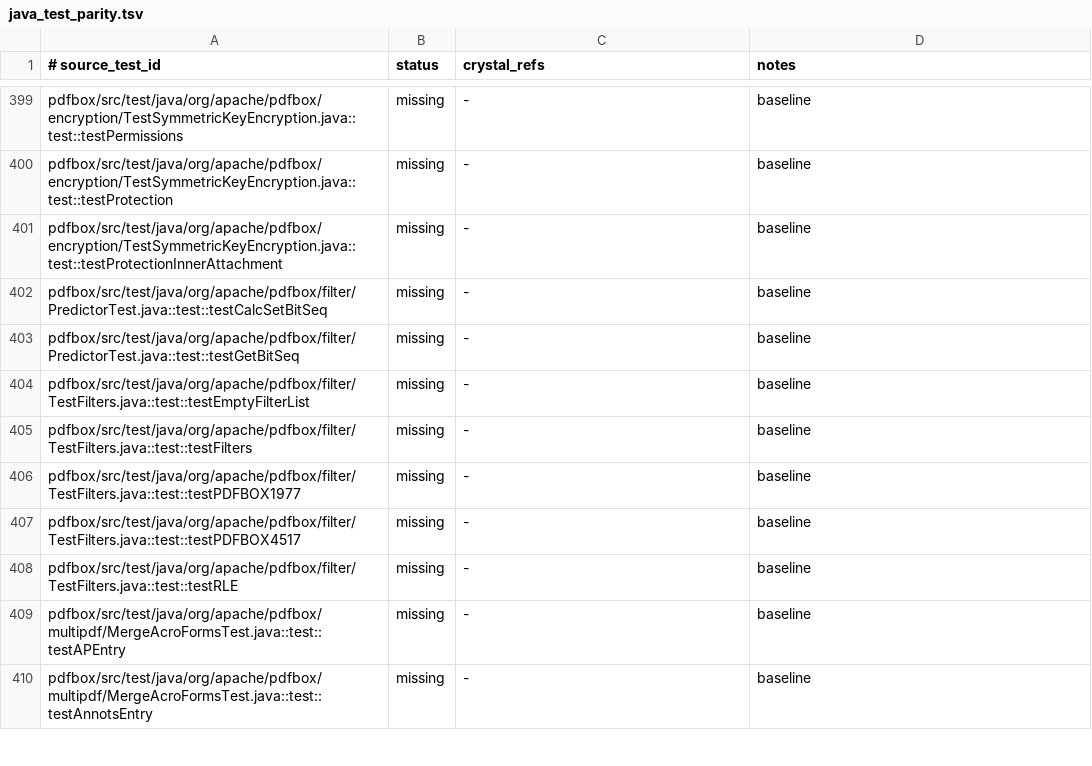
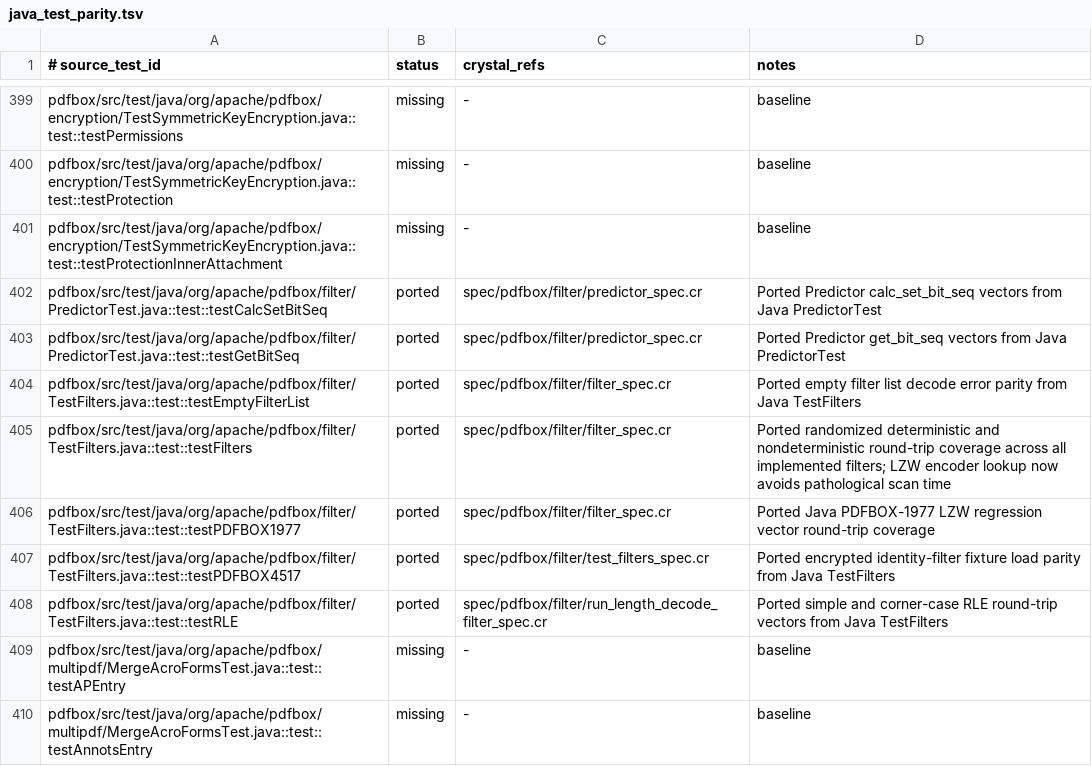
Before and after one commit to dsisnero/pdfbox, a TSV file: plans/inventory/java_test_parity.tsv, drawn as a sheet; only a part is shown, gaps mark what is left out; the diff covers the shown part only.

Commit message:
Port PageLayout and PageMode enum parity
Add Crystal enum ports for PDModel PageLayout and PageMode with Java-compatible from_string and string_value behavior, add direct parity specs for the upstream enum tests, and sync the Java test parity ledger for the filter and writer rows that are already green as well as the new enum coverage.

```diff
--- a/plans/inventory/java_test_parity.tsv
+++ b/plans/inventory/java_test_parity.tsv
@@ -401,9 +401,9 @@ pdfbox/src/test/java/org/apache/pdfbox/encryption/TestSymmetricKeyEncryption.jav
 pdfbox/src/test/java/org/apache/pdfbox/encryption/TestSymmetricKeyEncryption.java::test::testProtectionInnerAttachment	missing	-	baseline
-pdfbox/src/test/java/org/apache/pdfbox/filter/PredictorTest.java::test::testCalcSetBitSeq	missing	-	baseline
-pdfbox/src/test/java/org/apache/pdfbox/filter/PredictorTest.java::test::testGetBitSeq	missing	-	baseline
-pdfbox/src/test/java/org/apache/pdfbox/filter/TestFilters.java::test::testEmptyFilterList	missing	-	baseline
-pdfbox/src/test/java/org/apache/pdfbox/filter/TestFilters.java::test::testFilters	missing	-	baseline
-pdfbox/src/test/java/org/apache/pdfbox/filter/TestFilters.java::test::testPDFBOX1977	missing	-	baseline
-pdfbox/src/test/java/org/apache/pdfbox/filter/TestFilters.java::test::testPDFBOX4517	missing	-	baseline
-pdfbox/src/test/java/org/apache/pdfbox/filter/TestFilters.java::test::testRLE	missing	-	baseline
+pdfbox/src/test/java/org/apache/pdfbox/filter/PredictorTest.java::test::testCalcSetBitSeq	ported	spec/pdfbox/filter/predictor_spec.cr	Ported Predictor calc_set_bit_seq vectors from Java PredictorTest
+pdfbox/src/test/java/org/apache/pdfbox/filter/PredictorTest.java::test::testGetBitSeq	ported	spec/pdfbox/filter/predictor_spec.cr	Ported Predictor get_bit_seq vectors from Java PredictorTest
+pdfbox/src/test/java/org/apache/pdfbox/filter/TestFilters.java::test::testEmptyFilterList	ported	spec/pdfbox/filter/filter_spec.cr	Ported empty filter list decode error parity from Java TestFilters
+pdfbox/src/test/java/org/apache/pdfbox/filter/TestFilters.java::test::testFilters	ported	spec/pdfbox/filter/filter_spec.cr	Ported randomized deterministic and nondeterministic round-trip coverage across all implemented filters; LZW encoder lookup now avoids pathological scan time
+pdfbox/src/test/java/org/apache/pdfbox/filter/TestFilters.java::test::testPDFBOX1977	ported	spec/pdfbox/filter/filter_spec.cr	Ported Java PDFBOX-1977 LZW regression vector round-trip coverage
+pdfbox/src/test/java/org/apache/pdfbox/filter/TestFilters.java::test::testPDFBOX4517	ported	spec/pdfbox/filter/test_filters_spec.cr	Ported encrypted identity-filter fixture load parity from Java TestFilters
+pdfbox/src/test/java/org/apache/pdfbox/filter/TestFilters.java::test::testRLE	ported	spec/pdfbox/filter/run_length_decode_filter_spec.cr	Ported simple and corner-case RLE round-trip vectors from Java TestFilters
 pdfbox/src/test/java/org/apache/pdfbox/multipdf/MergeAcroFormsTest.java::test::testAPEntry	missing	-	baseline
```
Also changed, not shown: 57 edited cells elsewhere in this file, 5 other files.
